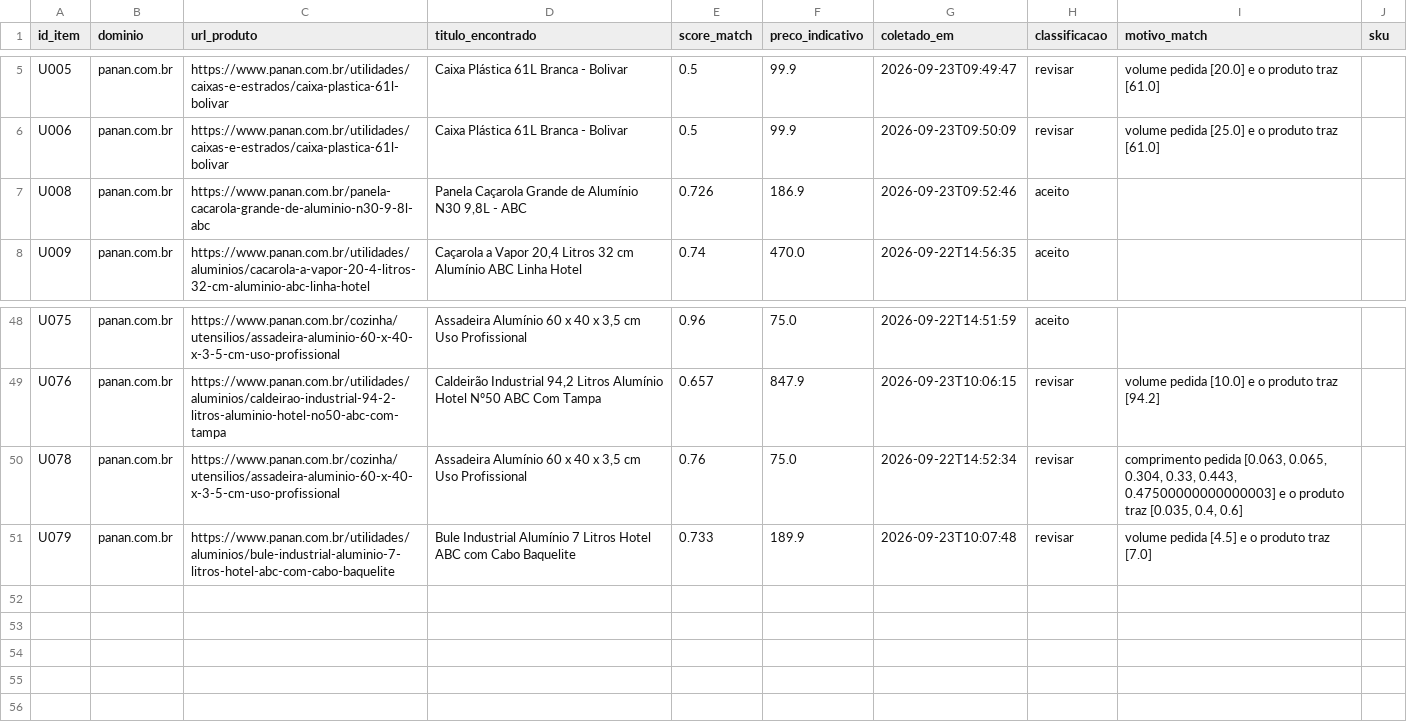
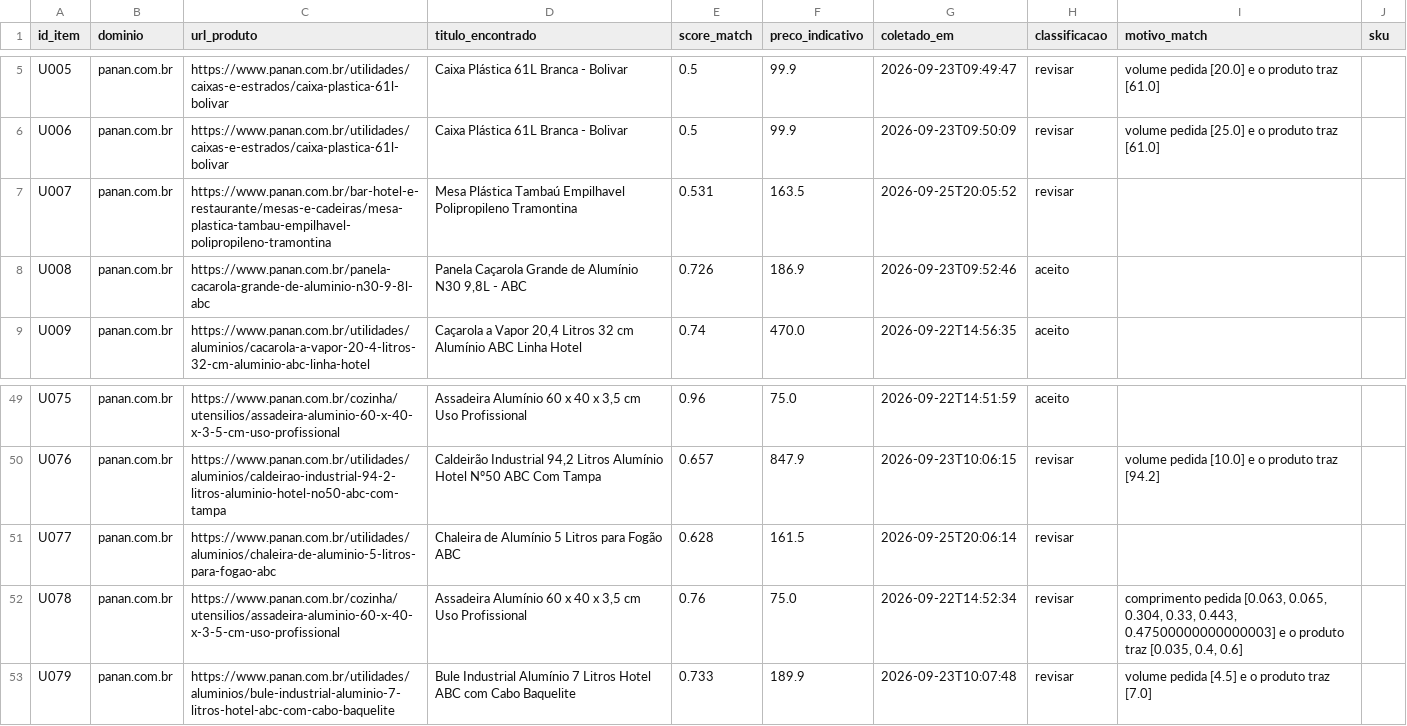
Before and after one commit to cosmic-axolotl/sul-scrapers, a CSV file: data/interim/achados/panan.com.br.csv, drawn as a sheet; only a part is shown, gaps mark what is left out; the diff names each change by its address in the sheet, - before the commit and + after, or states it on an @@ line.

```diff
--- a/data/interim/achados/panan.com.br.csv
+++ b/data/interim/achados/panan.com.br.csv
+row 7: U007 | panan.com.br | https://www.panan.com.br/bar-hotel-e-restaurante/mesas-e-cadeiras/mesa-plastica-tambau-empilhavel-polipropileno-tramontina | Mesa Plástica Tambaú Empilhavel Polipropileno Tramontina | 0.531 | 163.5 | 2026-09-25T20:05:52 | revisar
+row 51: U077 | panan.com.br | https://www.panan.com.br/utilidades/aluminios/chaleira-de-aluminio-5-litros-para-fogao-abc | Chaleira de Alumínio 5 Litros para Fogão ABC | 0.628 | 161.5 | 2026-09-25T20:06:14 | revisar
```
Also changed, not shown: data/interim/achados/balancassaoroque.com.br.csv, data/interim/achados/mor.com.br.csv, 16 other files.
